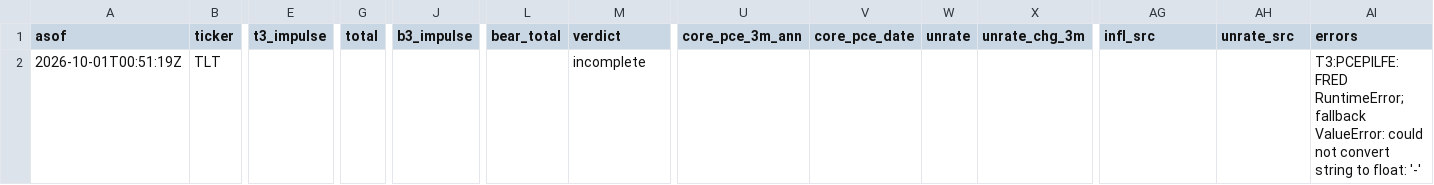
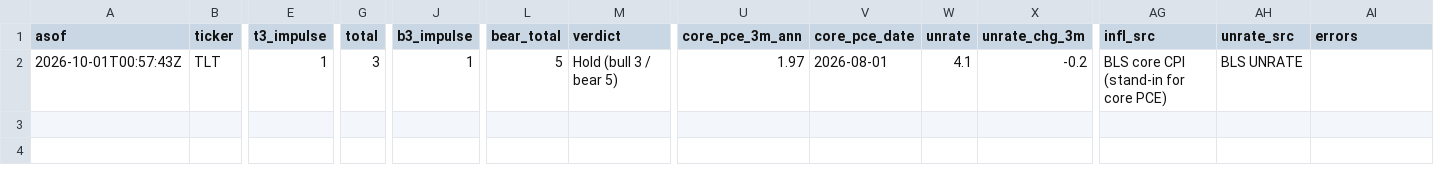
Before and after one commit to QuinnyXu/quantfolio-options, a CSV file: macro_overlay.csv, drawn as a sheet; only a part is shown, gaps mark what is left out; the diff names each change by its address in the sheet, - before the commit and + after, or states it on an @@ line.

```diff
--- a/macro_overlay.csv
+++ b/macro_overlay.csv
-A2 (asof): 2026-10-01T00:51:19Z
+A2 (asof): 2026-10-01T00:57:43Z
-E2 (t3_impulse): (empty)
+E2 (t3_impulse): 1
-G2 (total): (empty)
+G2 (total): 3
-J2 (b3_impulse): (empty)
+J2 (b3_impulse): 1
-L2 (bear_total): (empty)
+L2 (bear_total): 5
-M2 (verdict): incomplete
+M2 (verdict): Hold (bull 3 / bear 5)
-U2 (core_pce_3m_ann): (empty)
+U2 (core_pce_3m_ann): 1.97
-V2 (core_pce_date): (empty)
+V2 (core_pce_date): 2026-08-01
-W2 (unrate): (empty)
+W2 (unrate): 4.1
-X2 (unrate_chg_3m): (empty)
+X2 (unrate_chg_3m): -0.2
-AG2 (infl_src): (empty)
+AG2 (infl_src): BLS core CPI (stand-in for core PCE)
-AH2 (unrate_src): (empty)
+AH2 (unrate_src): BLS UNRATE
-AI2 (errors): T3:PCEPILFE: FRED RuntimeError; fallback ValueError: could not convert string to float: '-'
+AI2 (errors): (empty)
```
Also changed, not shown: macro_overlay_history.csv, marks.csv, 3 other files.
